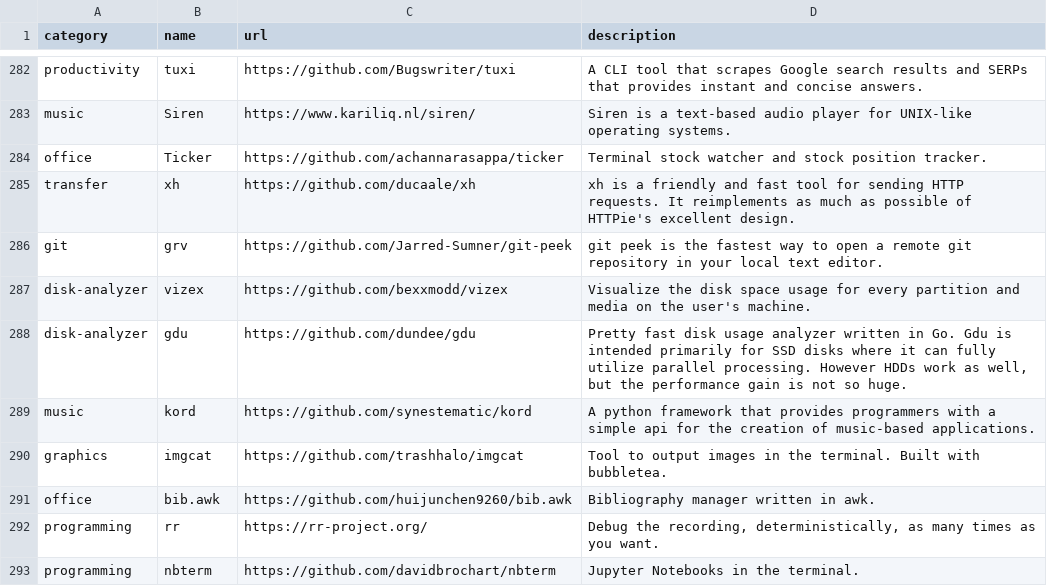
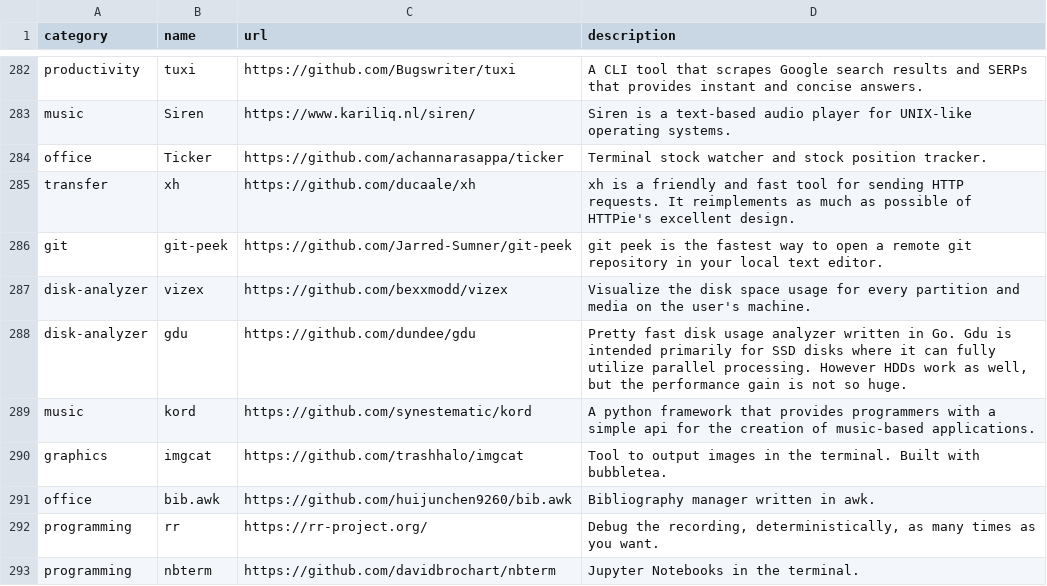
Before and after one commit to toolleeo/cli-apps, a CSV file: data/apps.csv, drawn as a sheet; only a part is shown, gaps mark what is left out.

Commit message:
FIX: wrong name du to copy&paste.

```diff
--- a/data/apps.csv
+++ b/data/apps.csv
@@ -285,3 +285,3 @@ office,Ticker,https://github.com/achannarasappa/ticker,Terminal stock watcher an
 transfer,xh,https://github.com/ducaale/xh,xh is a friendly and fast tool for sending HTTP requests. It reimplements as much as possible of HTTPie's excellent design.
-git,grv,https://github.com/Jarred-Sumner/git-peek,git peek is the fastest way to open a remote git repository in your local text editor.
+git,git-peek,https://github.com/Jarred-Sumner/git-peek,git peek is the fastest way to open a remote git repository in your local text editor.
 disk-analyzer,vizex,https://github.com/bexxmodd/vizex,Visualize the disk space usage for every partition and media on the user's machine.
```
Also changed, not shown: 1 other file.
